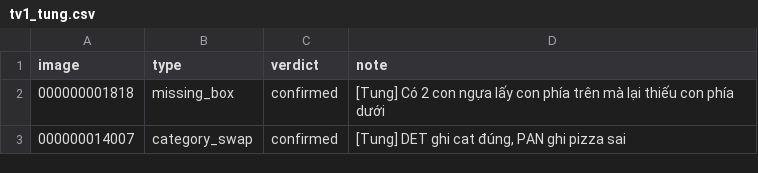
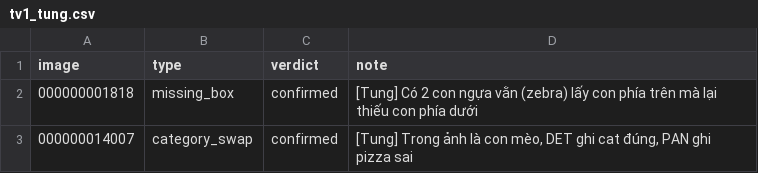
Before and after one commit to Nhan1724/K5-L23-DAY10-NHOMVINT023-Release, a CSV file: work_reviews/r23007/tv1_tung.csv, drawn as a sheet.

Commit message:
P2: bo sung chi tiet mo ta vat that trong tv1_tung.csv

```diff
--- a/work_reviews/r23007/tv1_tung.csv
+++ b/work_reviews/r23007/tv1_tung.csv
@@ -1,3 +1,3 @@
 image,type,verdict,note
-000000001818,missing_box,confirmed,[Tung] Có 2 con ngựa lấy con phía trên mà lại thiếu con phía dưới
-000000014007,category_swap,confirmed,"[Tung] DET ghi cat đúng, PAN ghi pizza sai"
+000000001818,missing_box,confirmed,[Tung] Có 2 con ngựa vằn (zebra) lấy con phía trên mà lại thiếu con phía dưới
+000000014007,category_swap,confirmed,"[Tung] Trong ảnh là con mèo, DET ghi cat đúng, PAN ghi pizza sai"
```
